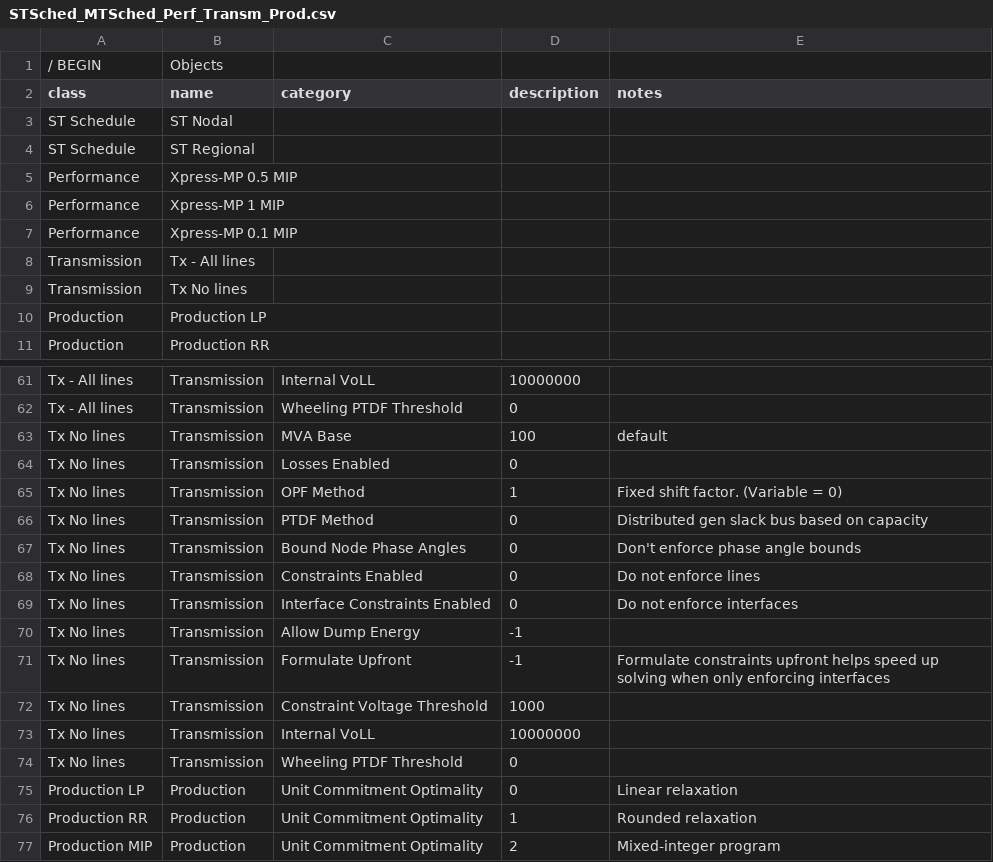
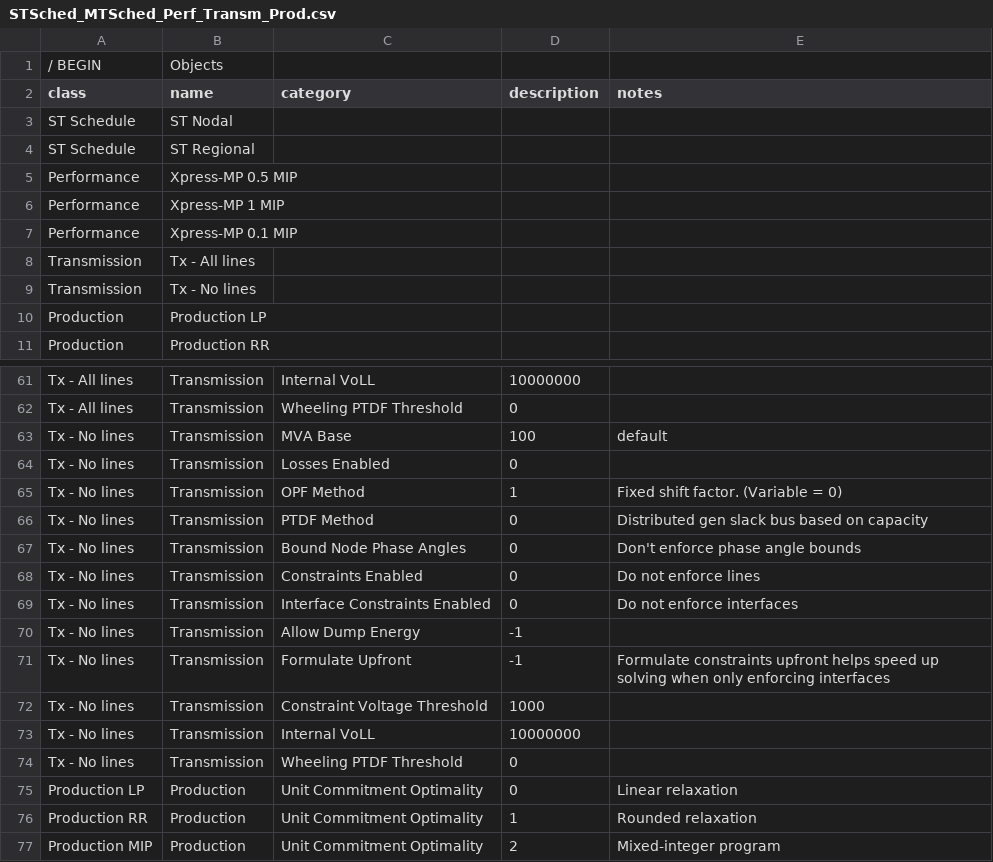
Before and after one commit to GridMod/RTS-GMLC, a CSV file: RTS_Data/FormattedData/PLEXOS/Create_PLEXOS_database/1-parse-SourceData/extra_inputs/STSched_MTSched_Perf_Transm_Prod.csv, drawn as a sheet; only a part is shown, gaps mark what is left out.

```diff
--- a/RTS_Data/FormattedData/PLEXOS/Create_PLEXOS_database/1-parse-SourceData/extra_inputs/STSched_MTSched_Perf_Transm_Prod.csv
+++ b/RTS_Data/FormattedData/PLEXOS/Create_PLEXOS_database/1-parse-SourceData/extra_inputs/STSched_MTSched_Perf_Transm_Prod.csv
@@ -8,3 +8,3 @@ Performance,Xpress-MP 0.1 MIP,,,
 Transmission,Tx - All lines,,,
-Transmission,Tx No lines,,,
+Transmission,Tx - No lines,,,
 Production,Production LP,,,
@@ -62,14 +62,14 @@ Tx - All lines,Transmission,Internal VoLL,10000000,
 Tx - All lines,Transmission,Wheeling PTDF Threshold,0,
-Tx No lines,Transmission,MVA Base,100,default
-Tx No lines,Transmission,Losses Enabled,0,
-Tx No lines,Transmission,OPF Method,1,Fixed shift factor. (Variable = 0)
-Tx No lines,Transmission,PTDF Method,0,Distributed gen slack bus based on capacity
-Tx No lines,Transmission,Bound Node Phase Angles,0,Don't enforce phase angle bounds
-Tx No lines,Transmission,Constraints Enabled,0,Do not enforce lines
-Tx No lines,Transmission,Interface Constraints Enabled,0,Do not enforce interfaces
-Tx No lines,Transmission,Allow Dump Energy ,-1,
-Tx No lines,Transmission,Formulate Upfront,-1,Formulate constraints upfront helps speed up solving when only enforcing interfaces
-Tx No lines,Transmission,Constraint Voltage Threshold,1000,
-Tx No lines,Transmission,Internal VoLL,10000000,
-Tx No lines,Transmission,Wheeling PTDF Threshold,0,
+Tx - No lines,Transmission,MVA Base,100,default
+Tx - No lines,Transmission,Losses Enabled,0,
+Tx - No lines,Transmission,OPF Method,1,Fixed shift factor. (Variable = 0)
+Tx - No lines,Transmission,PTDF Method,0,Distributed gen slack bus based on capacity
+Tx - No lines,Transmission,Bound Node Phase Angles,0,Don't enforce phase angle bounds
+Tx - No lines,Transmission,Constraints Enabled,0,Do not enforce lines
+Tx - No lines,Transmission,Interface Constraints Enabled,0,Do not enforce interfaces
+Tx - No lines,Transmission,Allow Dump Energy ,-1,
+Tx - No lines,Transmission,Formulate Upfront,-1,Formulate constraints upfront helps speed up solving when only enforcing interfaces
+Tx - No lines,Transmission,Constraint Voltage Threshold,1000,
+Tx - No lines,Transmission,Internal VoLL,10000000,
+Tx - No lines,Transmission,Wheeling PTDF Threshold,0,
 Production LP,Production,Unit Commitment Optimality,0,Linear relaxation
```
Also changed, not shown: RTS_Data/FormattedData/PLEXOS/Create_PLEXOS_database/1-parse-SourceData/extra_inputs/import_models.csv.
